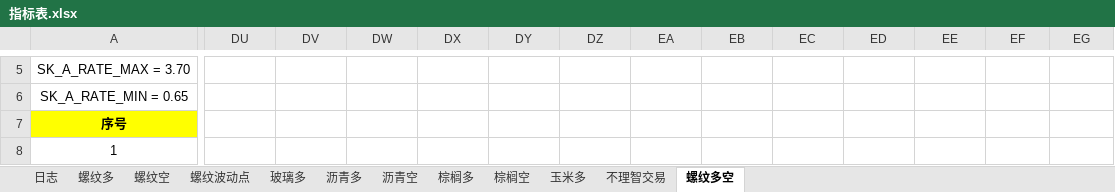
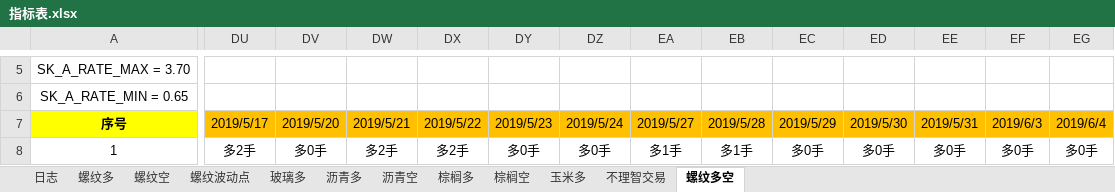
Before and after one commit to rjj510/uiKLine, an Excel workbook: data/交易记录/指标表.xlsx, sheet 螺纹多空, drawn as a sheet; only a part is shown, gaps mark what is left out; values as stored, in another font and other column widths than the file's, no borders; the diff covers the shown part only; the diff names each change by its address in the sheet, - before the commit and + after, or states it on an @@ line.

```diff
--- a/data/交易记录/指标表.xlsx (sheet 螺纹多空)
+++ b/data/交易记录/指标表.xlsx (sheet 螺纹多空)
-DU7: (empty)
+DU7: 2019/5/17
-DU7:EG7 fill: none
+DU7:EG7 fill: #FFC000
-DV7: (empty)
+DV7: 2019/5/20
-DW7: (empty)
+DW7: 2019/5/21
-DX7: (empty)
+DX7: 2019/5/22
-DY7: (empty)
+DY7: 2019/5/23
-DZ7: (empty)
+DZ7: 2019/5/24
-EA7: (empty)
+EA7: 2019/5/27
-EB7: (empty)
+EB7: 2019/5/28
-EC7: (empty)
+EC7: 2019/5/29
-ED7: (empty)
+ED7: 2019/5/30
-EE7: (empty)
+EE7: 2019/5/31
-EF7: (empty)
+EF7: 2019/6/3
-EG7: (empty)
+EG7: 2019/6/4
-DU8: (empty)
+DU8: 多2手
-DV8: (empty)
+DV8: 多0手
-DW8: (empty)
+DW8: 多2手
-DX8: (empty)
+DX8: 多2手
-DY8: (empty)
+DY8: 多0手
-DZ8: (empty)
+DZ8: 多0手
-EA8: (empty)
+EA8: 多1手
-EB8: (empty)
+EB8: 多1手
-EC8: (empty)
+EC8: 多0手
-ED8: (empty)
+ED8: 多0手
-EE8: (empty)
+EE8: 多0手
-EF8: (empty)
+EF8: 多0手
-EG8: (empty)
+EG8: 多0手
```
Also changed, not shown: 73 edited cells and cell formats elsewhere in this sheet, data/交易记录/资金管理_RB9999 波幅率交易系统_多.xlsx, data/交易记录/资金管理_RB9999 短期指标交易系统_多.xlsx, 18 other files.
